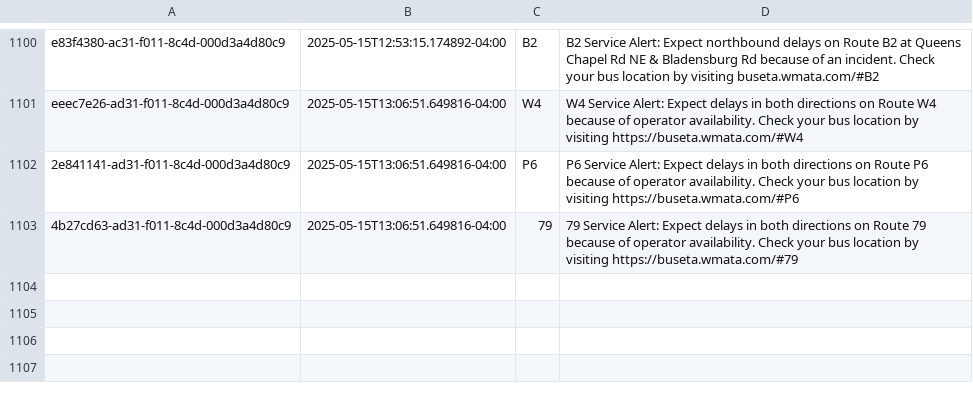
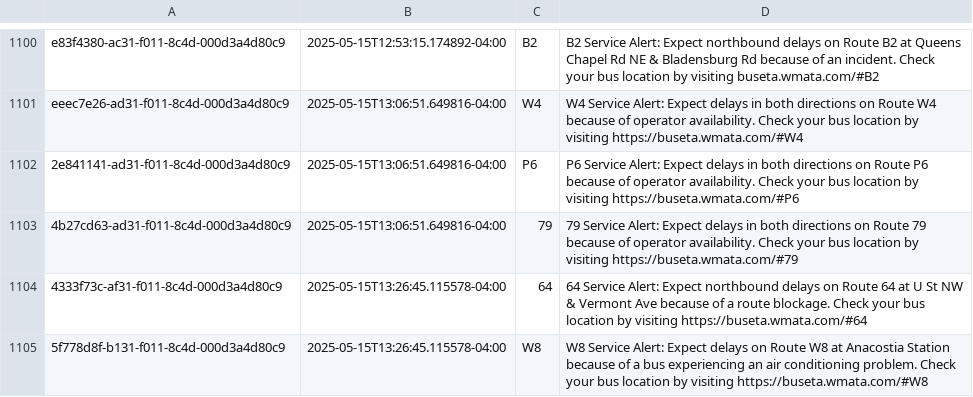
Before and after one commit to NewsAppsUMD/slack-bot-sandbox-kritisgh, a CSV file: alerts.csv, drawn as a sheet; only a part is shown, gaps mark what is left out; the diff names each change by its address in the sheet, - before the commit and + after, or states it on an @@ line.

```diff
--- a/alerts.csv
+++ b/alerts.csv
+row 1104: 4333f73c-af31-f011-8c4d-000d3a4d80c9 | 2025-05-15T13:26:45.115578-04:00 | 64 | 64 Service Alert: Expect northbound delays on Route 64 at U St NW & Vermont Ave because of a route blockage. Check your bus location by visiting https://buseta.wmata.com/#64
+row 1105: 5f778d8f-b131-f011-8c4d-000d3a4d80c9 | 2025-05-15T13:26:45.115578-04:00 | W8 | W8 Service Alert: Expect delays on Route W8 at Anacostia Station because of a bus experiencing an air conditioning problem. Check your bus location by visiting https://buseta.wmata.com/#W8
```
